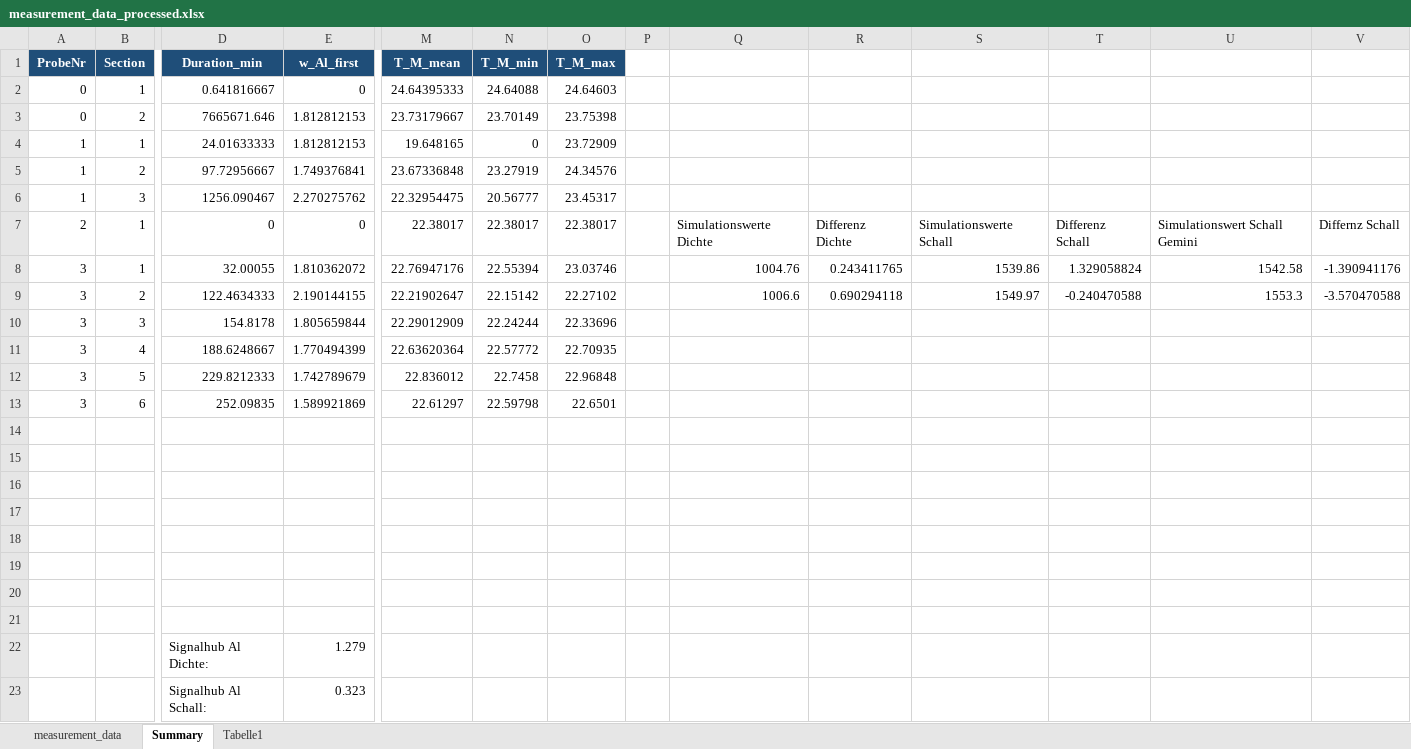
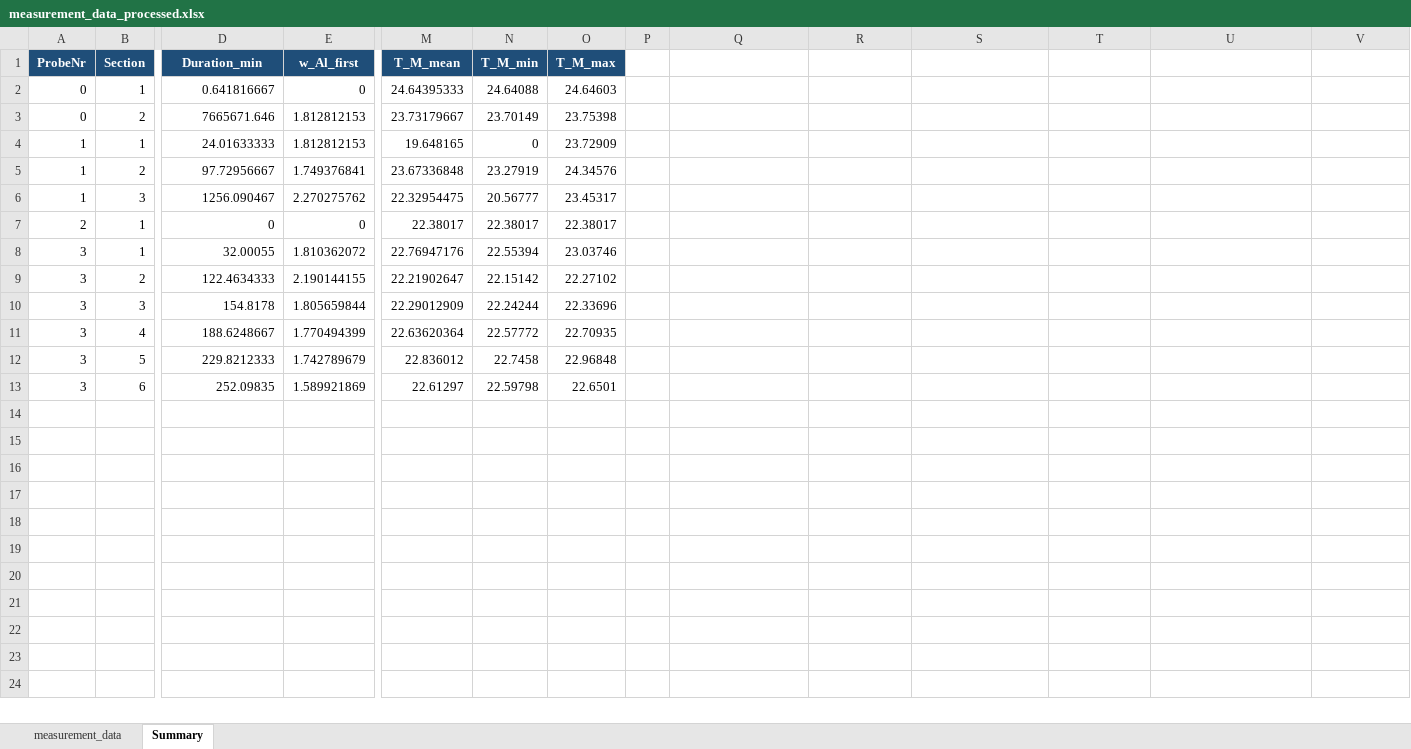
Before and after one commit to niklasreeker/sim_par_ink_prop, an Excel workbook: laboratory_measurement_L-Com/results/measurement_data_processed.xlsx, sheet Summary, drawn as a sheet; only a part is shown, gaps mark what is left out; values as stored, in another font and other column widths than the file's, no borders; rows hold the shown columns only; the diff names each change by its address in the sheet, - before the commit and + after, or states it on an @@ line.

```diff
--- a/laboratory_measurement_L-Com/results/measurement_data_processed.xlsx (sheet Summary)
+++ b/laboratory_measurement_L-Com/results/measurement_data_processed.xlsx (sheet Summary)
-sheet tab: Tabelle1
-Q7: Simulationswerte Dichte
+Q7: (empty)
-R7: Differenz Dichte
+R7: (empty)
-S7: Simulationswerte Schall
+S7: (empty)
-T7: Differenz Schall
+T7: (empty)
-U7: Simulationswert Schall Gemini
+U7: (empty)
-V7: Differnz Schall
+V7: (empty)
-Q8: 1004.76
+Q8: (empty)
-R8: 0.243411765
+R8: (empty)
-S8: 1539.86
+S8: (empty)
-T8: 1.329058824
+T8: (empty)
-U8: 1542.58
+U8: (empty)
-V8: -1.390941176
+V8: (empty)
-Q9: 1006.6
+Q9: (empty)
-R9: 0.690294118
+R9: (empty)
-S9: 1549.97
+S9: (empty)
-T9: -0.240470588
+T9: (empty)
-U9: 1553.3
+U9: (empty)
-V9: -3.570470588
+V9: (empty)
-row 14: (empty)
-row 15: (empty)
-row 16: (empty)
-row 17: (empty)
-row 18: (empty)
-row 19: (empty)
-row 20: (empty)
-row 21: (empty)
-row 22:  |  | Signalhub Al Dichte: | 1.279
-row 23:  |  | Signalhub Al Schall: | 0.323
```
Also changed, not shown: 17 other files.
